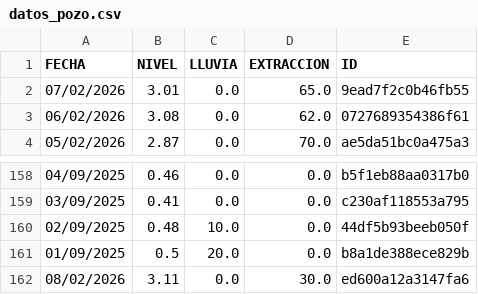
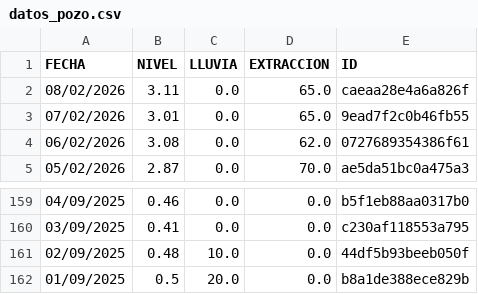
Before and after one commit to AndresPaladino/hidropal, a CSV file: datos_pozo.csv, drawn as a sheet; only a part is shown, gaps mark what is left out; removed rows and columns are numbered as before the commit, all else as after; the diff names each change by its address in the sheet, - before the commit and + after, or states it on an @@ line.

Commit message:
chore(data): overwrite data

```diff
--- a/datos_pozo.csv
+++ b/datos_pozo.csv
+row 2: 08/02/2026 | 3.11 | 0.0 | 65.0 | caeaa28e4a6a826f
-row 162: 08/02/2026 | 3.11 | 0.0 | 30.0 | ed600a12a3147fa6
```
